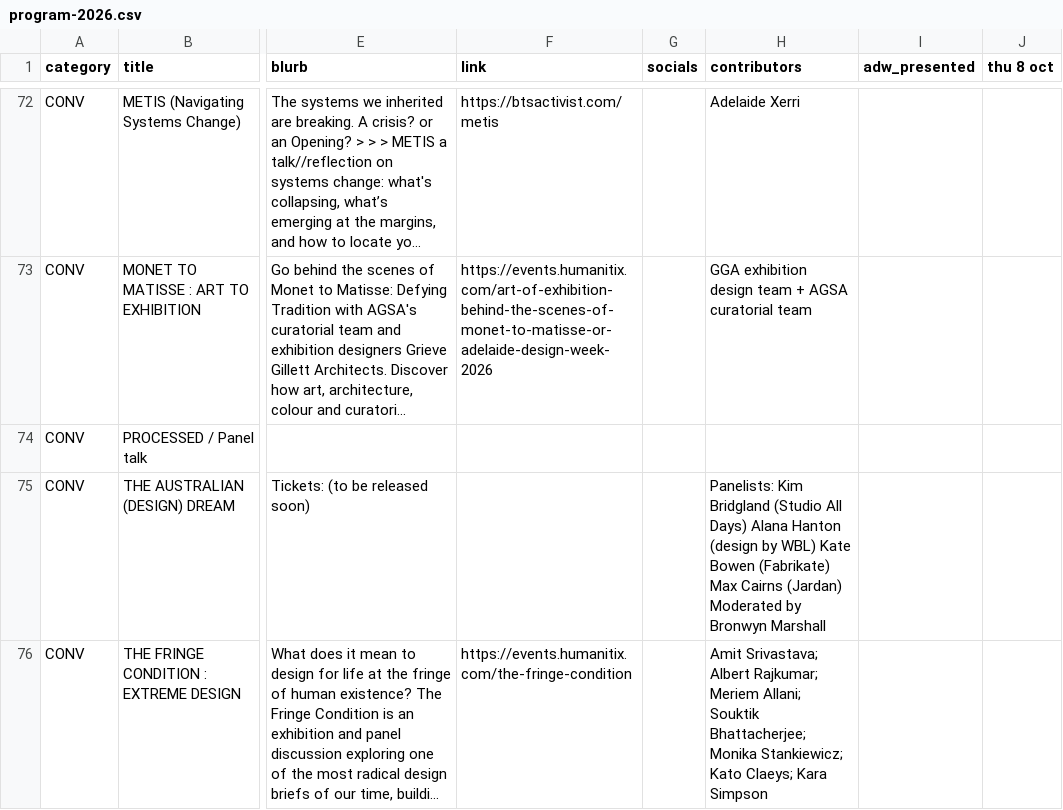
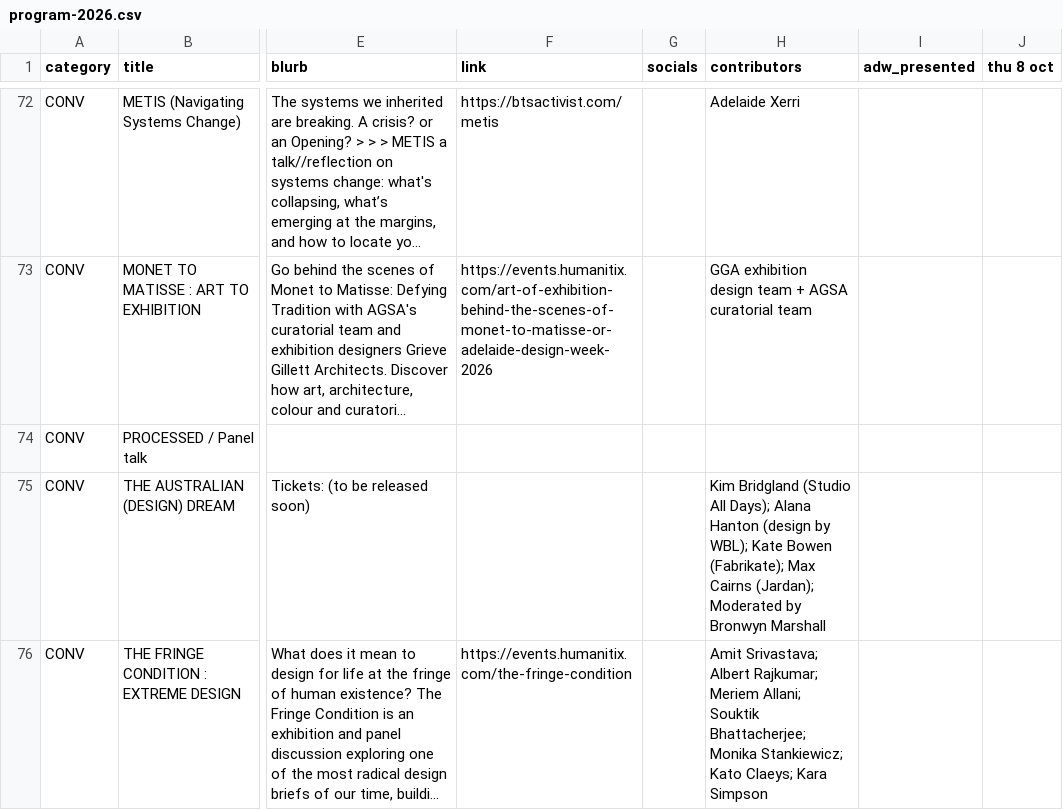
Before and after one commit to apenning-hub/adw-website, a CSV file: src/_data/program-2026.csv, drawn as a sheet; only a part is shown, gaps mark what is left out; long unchanged cells end in …; the diff covers the shown part only; the diff names each change by its address in the sheet, - before the commit and + after, or states it on an @@ line.

```diff
--- a/src/_data/program-2026.csv
+++ b/src/_data/program-2026.csv
-H75 (contributors): Panelists: Kim Bridgland (Studio All Days) Alana Hanton (design by WBL) Kate Bowen (Fabrikate) Max Cairns (Jardan) Moderated by…
+H75 (contributors): Kim Bridgland (Studio All Days); Alana Hanton (design by WBL); Kate Bowen (Fabrikate); Max Cairns (Jardan); Moderated by…
```
Also changed, not shown: 1 added row, 1 removed row and 5 edited cells elsewhere in this file, 3 other files.
